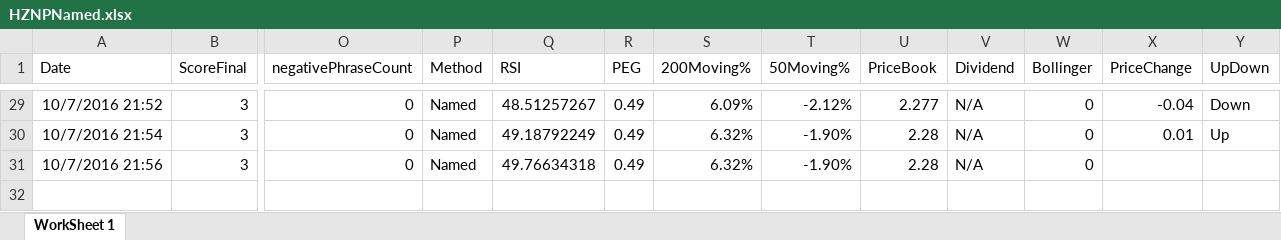
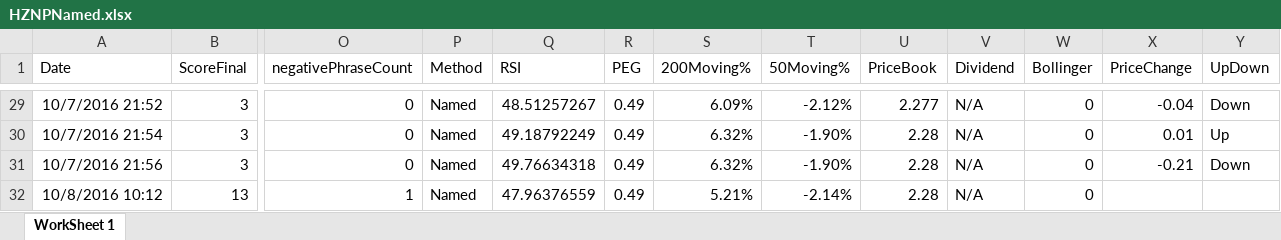
Before and after one commit to adnangumus/StockPredictor, an Excel workbook: StockPredictor/bin/Debug/Packages/Data/Repeater/HZNP/HZNPNamed.xlsx, sheet WorkSheet 1, drawn as a sheet; only a part is shown, gaps mark what is left out; values as stored, in another font and other column widths than the file's, no borders; rows hold the shown columns only; the diff names each change by its address in the sheet, - before the commit and + after, or states it on an @@ line.

Commit message:
edited the repeater method to proccess the 4 bio stocks

```diff
--- a/StockPredictor/bin/Debug/Packages/Data/Repeater/HZNP/HZNPNamed.xlsx (sheet WorkSheet 1)
+++ b/StockPredictor/bin/Debug/Packages/Data/Repeater/HZNP/HZNPNamed.xlsx (sheet WorkSheet 1)
-X31 (PriceChange): (empty)
+X31 (PriceChange): -0.21
-Y31 (UpDown): (empty)
+Y31 (UpDown): Down
+row 32: 10/8/2016 10:12 | 13 | 1 | Named | 47.96376559 | 0.49 | 5.21% | -2.14% | 2.28 | N/A | 0
```
Also changed, not shown: StockPredictor/bin/Debug/Packages/Data/Repeater/HZNP/HZNPBag.xlsx, StockPredictor/bin/Debug/Packages/Data/Repeater/HZNP/HZNPNoun.xlsx, 28 other files.
